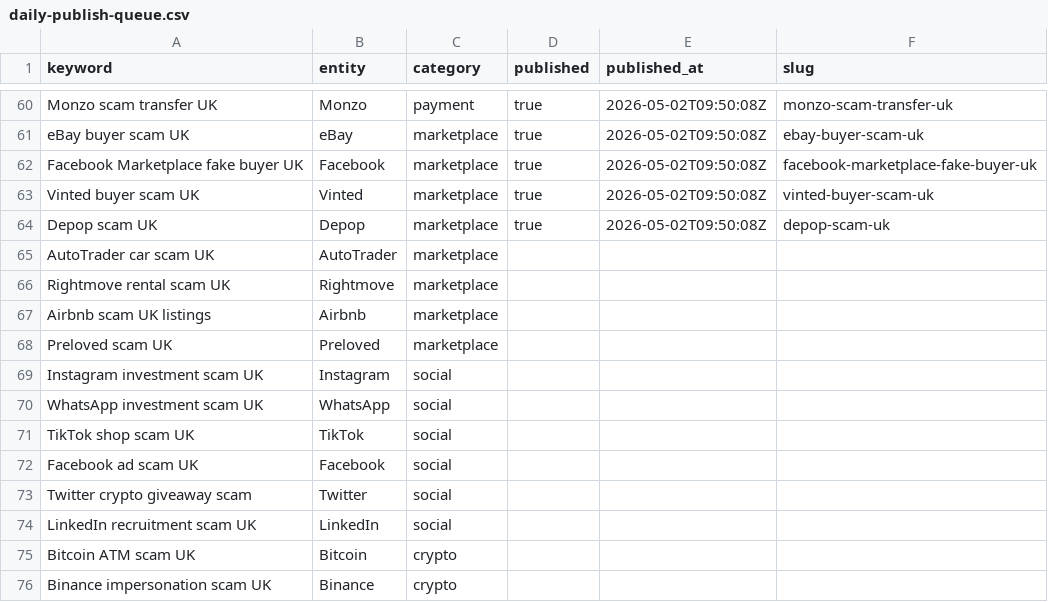
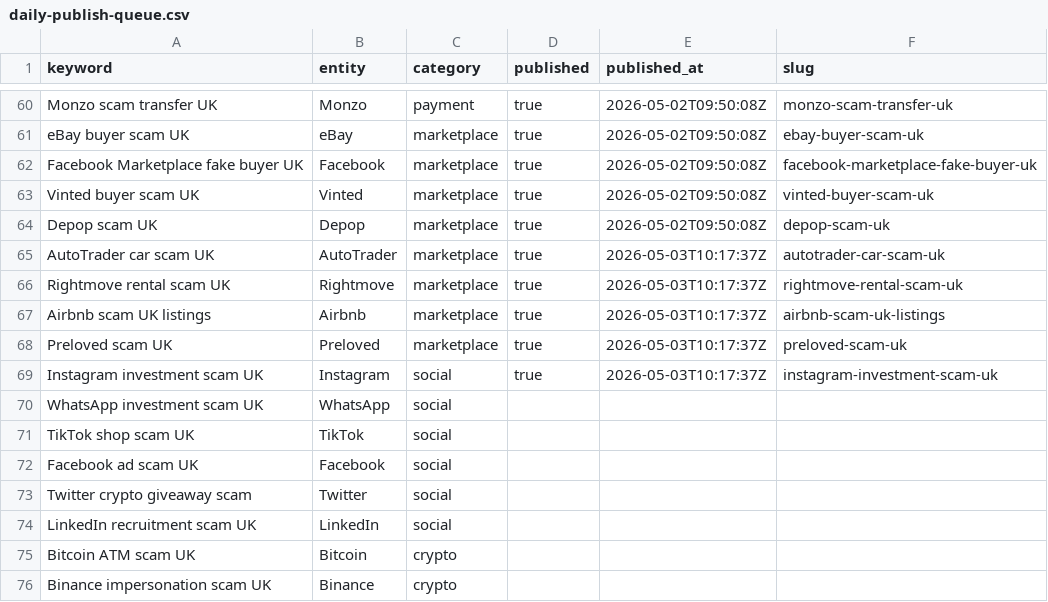
Before and after one commit to siderightapps-hub/beatthescam-site, a CSV file: content/daily-publish-queue.csv, drawn as a sheet; only a part is shown, gaps mark what is left out.

```diff
--- a/content/daily-publish-queue.csv
+++ b/content/daily-publish-queue.csv
@@ -64,7 +64,7 @@ Vinted buyer scam UK,Vinted,marketplace,true,2026-05-02T09:50:08Z,vinted-buyer-s
 Depop scam UK,Depop,marketplace,true,2026-05-02T09:50:08Z,depop-scam-uk
-AutoTrader car scam UK,AutoTrader,marketplace,,,
-Rightmove rental scam UK,Rightmove,marketplace,,,
-Airbnb scam UK listings,Airbnb,marketplace,,,
-Preloved scam UK,Preloved,marketplace,,,
-Instagram investment scam UK,Instagram,social,,,
+AutoTrader car scam UK,AutoTrader,marketplace,true,2026-05-03T10:17:37Z,autotrader-car-scam-uk
+Rightmove rental scam UK,Rightmove,marketplace,true,2026-05-03T10:17:37Z,rightmove-rental-scam-uk
+Airbnb scam UK listings,Airbnb,marketplace,true,2026-05-03T10:17:37Z,airbnb-scam-uk-listings
+Preloved scam UK,Preloved,marketplace,true,2026-05-03T10:17:37Z,preloved-scam-uk
+Instagram investment scam UK,Instagram,social,true,2026-05-03T10:17:37Z,instagram-investment-scam-uk
 WhatsApp investment scam UK,WhatsApp,social,,,
```
Also changed, not shown: content/topics-claude-template.csv, 58 other files.
